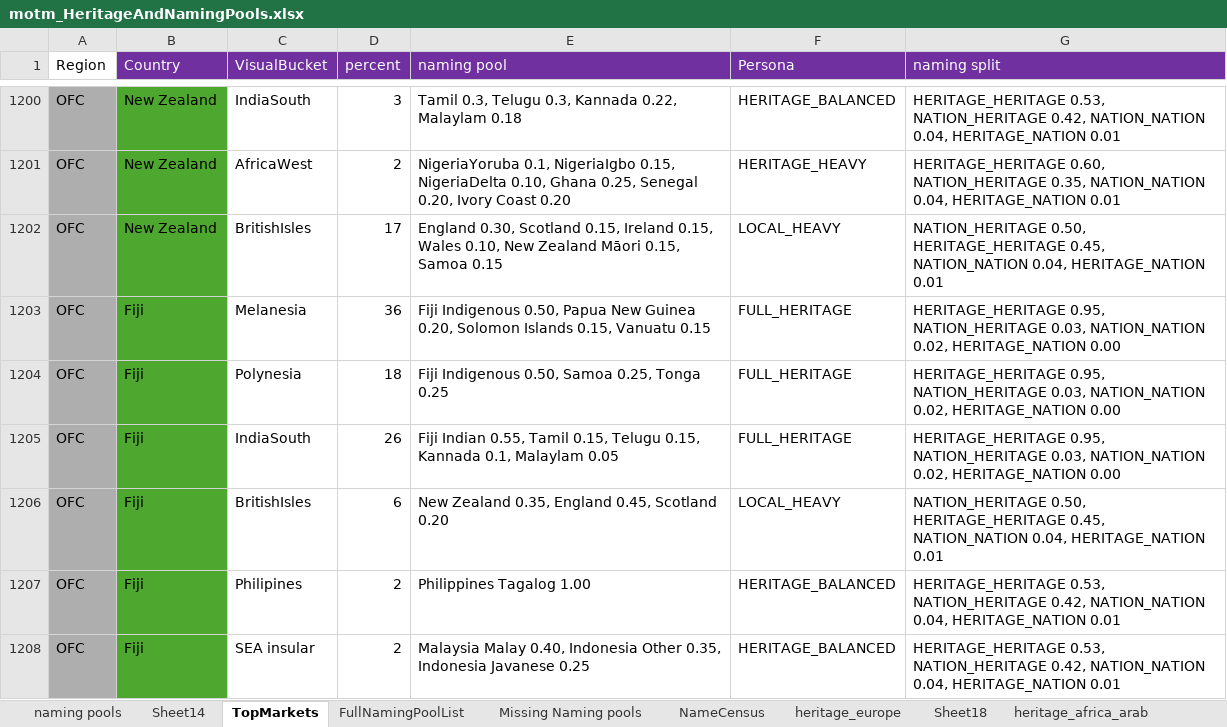
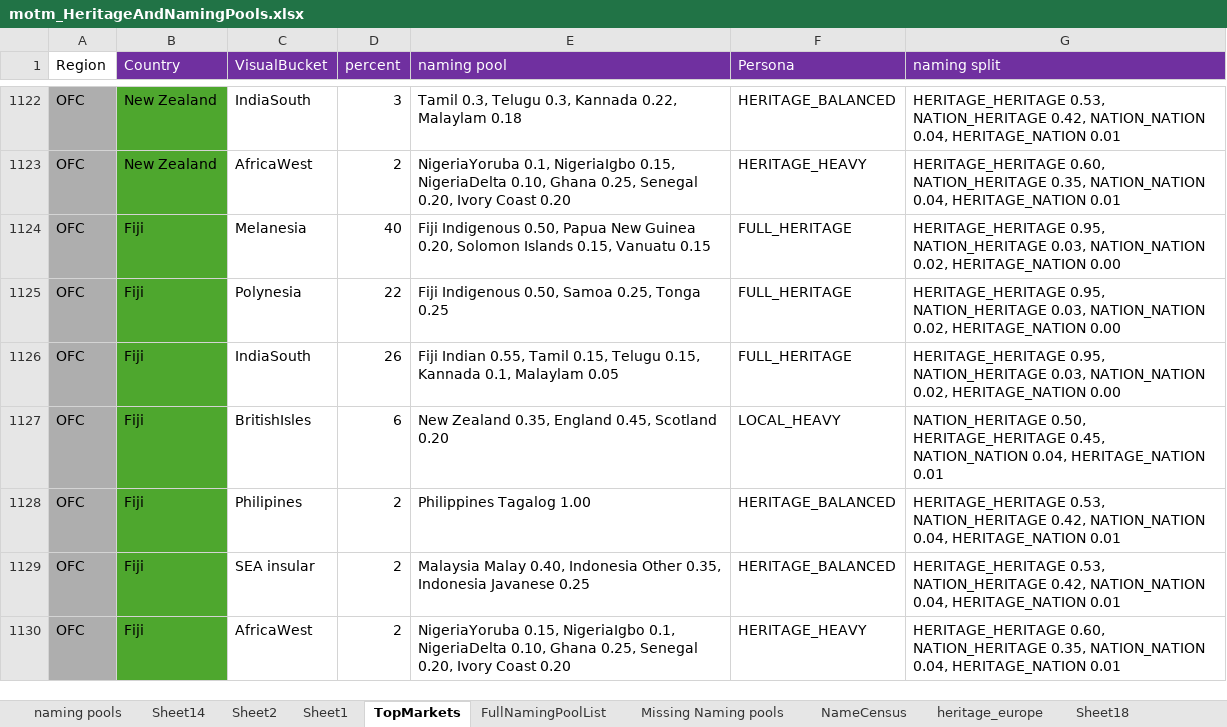
Before and after one commit to caz777-draagyn/motm-backend, an Excel workbook: motm_HeritageAndNamingPools.xlsx, sheet TopMarkets, drawn as a sheet; only a part is shown, gaps mark what is left out; the shorter side is filled out with more unchanged rows; values as stored, in another font and other column widths than the file's, no borders; removed rows and columns are numbered as before the commit, all else as after; the diff covers the shown part only; the diff names each change by its address in the sheet, - before the commit and + after, or states it on an @@ line.

Commit message:
Fix local pool resolution and mixed-structure name fallback; sync naming data

```diff
--- a/motm_HeritageAndNamingPools.xlsx (sheet TopMarkets)
+++ b/motm_HeritageAndNamingPools.xlsx (sheet TopMarkets)
+sheet tab: Sheet2
+sheet tab: Sheet1
-row 1202: OFC | New Zealand | BritishIsles | 17 | England 0.30, Scotland 0.15, Ireland 0.15, Wales 0.10, New Zealand Māori 0.15, Samoa 0.15 | LOCAL_HEAVY | NATION_HERITAGE 0.50, HERITAGE_HERITAGE 0.45, NATION_NATION 0.04, HERITAGE_NATION 0.01
-D1124 (percent): 36
+D1124 (percent): 40
-D1125 (percent): 18
+D1125 (percent): 22
```
Also changed, not shown: 86 removed rows and 94 edited cells elsewhere in this sheet, 6 other files.
